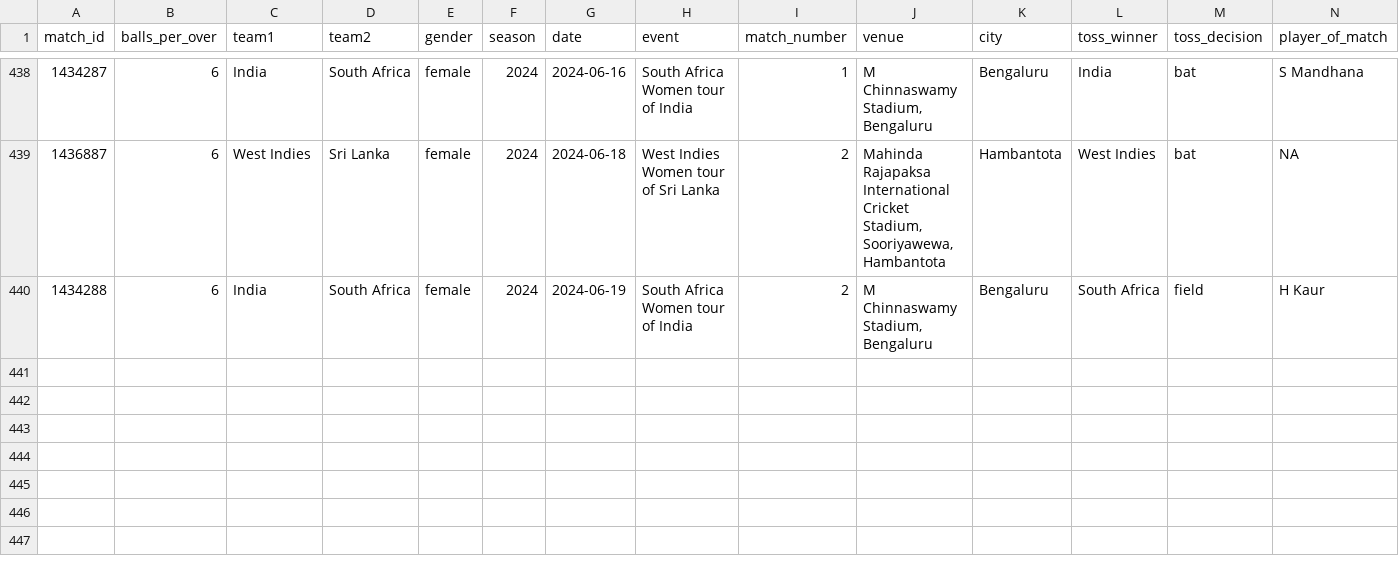
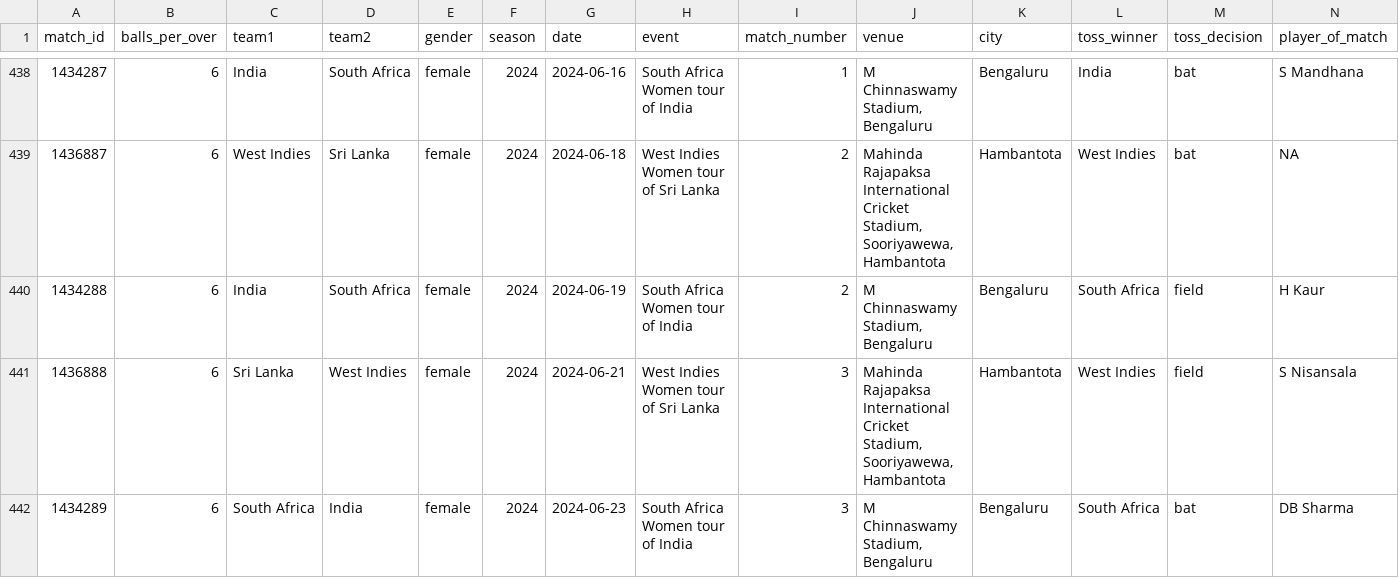
Before and after one commit to CooperDenny/CricketStatsHub, a CSV file: Database/One-day internationals/odis_women_matches_in_dataset.csv, drawn as a sheet; only a part is shown, gaps mark what is left out; rows hold the shown columns only; the diff names each change by its address in the sheet, - before the commit and + after, or states it on an @@ line.

```diff
--- a/Database/One-day internationals/odis_women_matches_in_dataset.csv
+++ b/Database/One-day internationals/odis_women_matches_in_dataset.csv
+row 441: 1436888 | 6 | Sri Lanka | West Indies | female | 2024 | 2024-06-21 | West Indies Women tour of Sri Lanka | 3 | Mahinda Rajapaksa International Cricket Stadium, Sooriyawewa, Hambantota | Hambantota | West Indies | field | S Nisansala
+row 442: 1434289 | 6 | South Africa | India | female | 2024 | 2024-06-23 | South Africa Women tour of India | 3 | M Chinnaswamy Stadium, Bengaluru | Bengaluru | South Africa | bat | DB Sharma
```
Also changed, not shown: Database/Charlotte Edwards Cup/cec_women_matches_in_dataset.csv, Database/T20 Blast/ntb_matches_in_dataset.csv, 6 other files.
